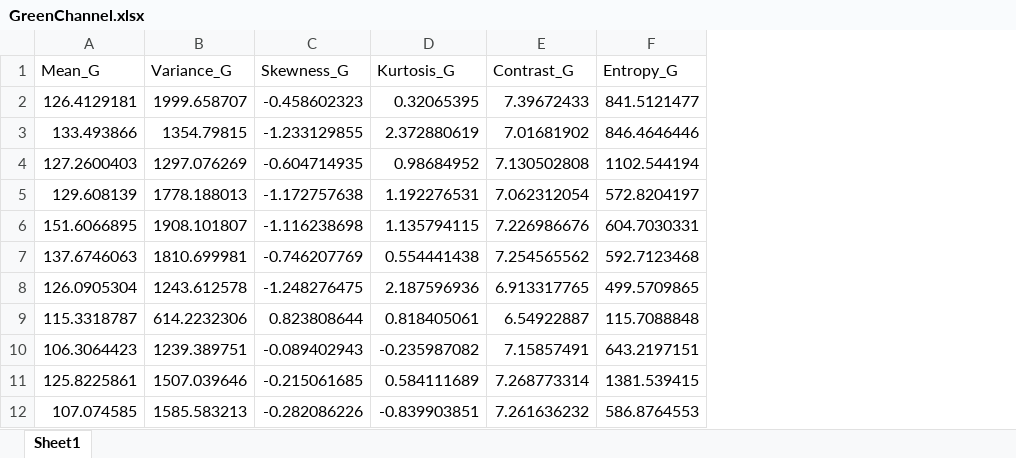
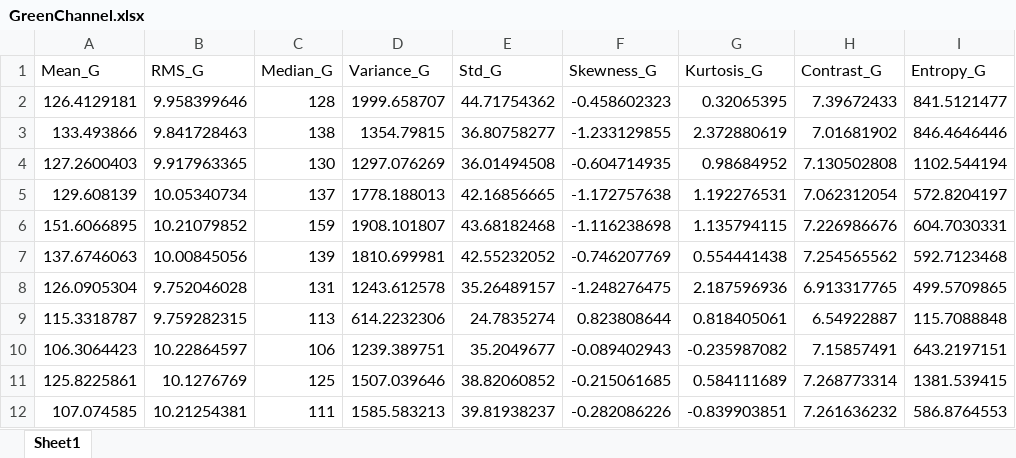
Before and after one commit to arfan64shah/Arfan_FinalYearProject, an Excel workbook: GreenChannel.xlsx, sheet Sheet1, drawn as a sheet; only a part is shown; values as stored, in another font and other column widths than the file's, no borders; the diff names each change by its address in the sheet, - before the commit and + after, or states it on an @@ line.

Commit message:
Added Root Mean Square of all the images

```diff
--- a/GreenChannel.xlsx (sheet Sheet1)
+++ b/GreenChannel.xlsx (sheet Sheet1)
+column B (RMS_G), rows 2-12: 9.958399646 | 9.841728463 | 9.917963365 | 10.05340734 | 10.21079852 | 10.00845056 | 9.752046028 | 9.759282315 | 10.22864597 | 10.1276769 | 10.21254381
+column C (Median_G), rows 2-12: 128 | 138 | 130 | 137 | 159 | 139 | 131 | 113 | 106 | 125 | 111
+column E (Std_G), rows 2-12: 44.71754362 | 36.80758277 | 36.01494508 | 42.16856665 | 43.68182468 | 42.55232052 | 35.26489157 | 24.7835274 | 35.2049677 | 38.82060852 | 39.81938237
```
Also changed, not shown: BlueChannel.xlsx, RedChannel.xlsx, 9 other files.
